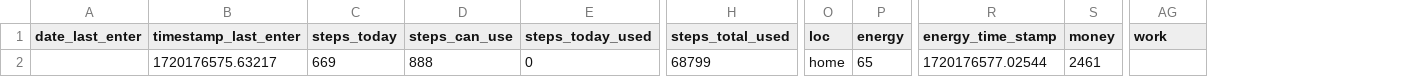
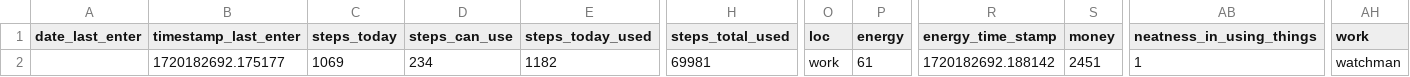
Before and after one commit to A1ekseyN/2Walks, a CSV file: characteristic.csv, drawn as a sheet; only a part is shown, gaps mark what is left out; addresses are those after the commit; the diff covers the shown part only; the diff names each change by its address in the sheet, - before the commit and + after, or states it on an @@ line.

Commit message:
Version: 0.0.4d. Added the skill Careful use of things.

```diff
--- a/characteristic.csv
+++ b/characteristic.csv
+column AB (neatness_in_using_things), row 2: 1
-B2 (timestamp_last_enter): 1720176575.63217
+B2 (timestamp_last_enter): 1720182692.175177
-C2 (steps_today): 669
+C2 (steps_today): 1069
-D2 (steps_can_use): 888
+D2 (steps_can_use): 234
-E2 (steps_today_used): 0
+E2 (steps_today_used): 1182
-H2 (steps_total_used): 68799
+H2 (steps_total_used): 69981
-O2 (loc): home
+O2 (loc): work
-P2 (energy): 65
+P2 (energy): 61
-R2 (energy_time_stamp): 1720176577.02544
+R2 (energy_time_stamp): 1720182692.188142
-S2 (money): 2461
+S2 (money): 2451
-AH2 (work): (empty)
+AH2 (work): watchman
```
Also changed, not shown: 8 edited cells elsewhere in this file, 5 other files.
